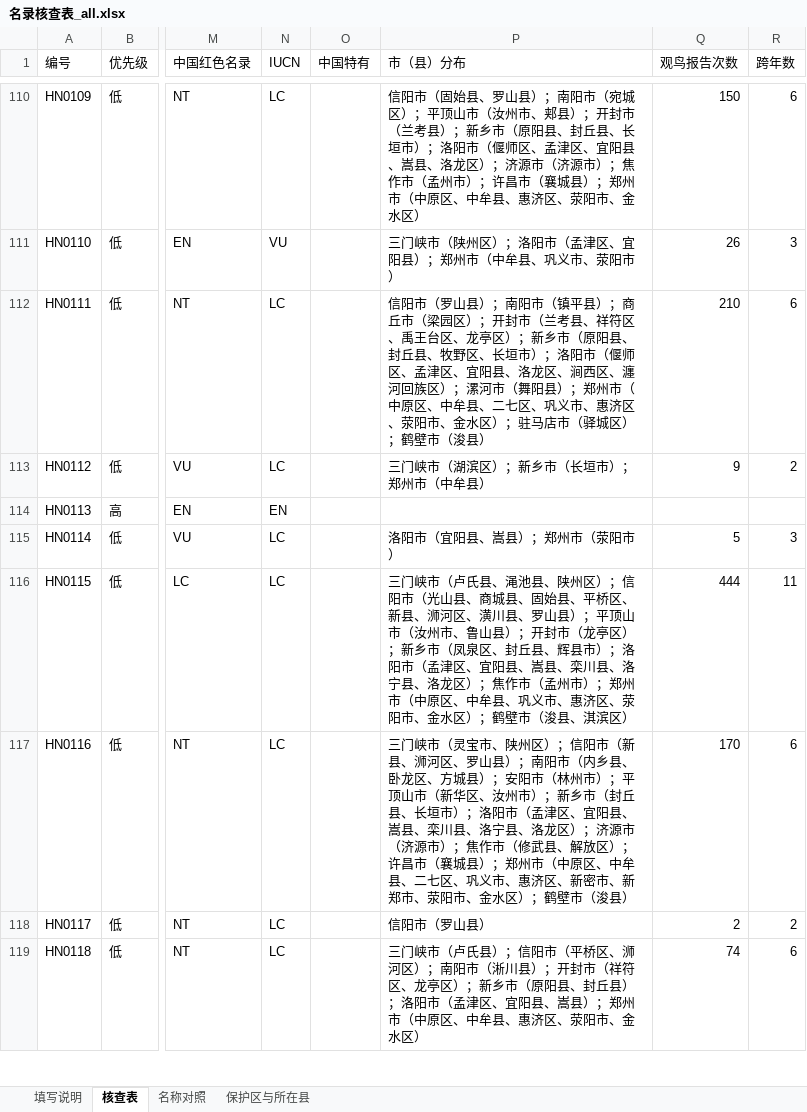
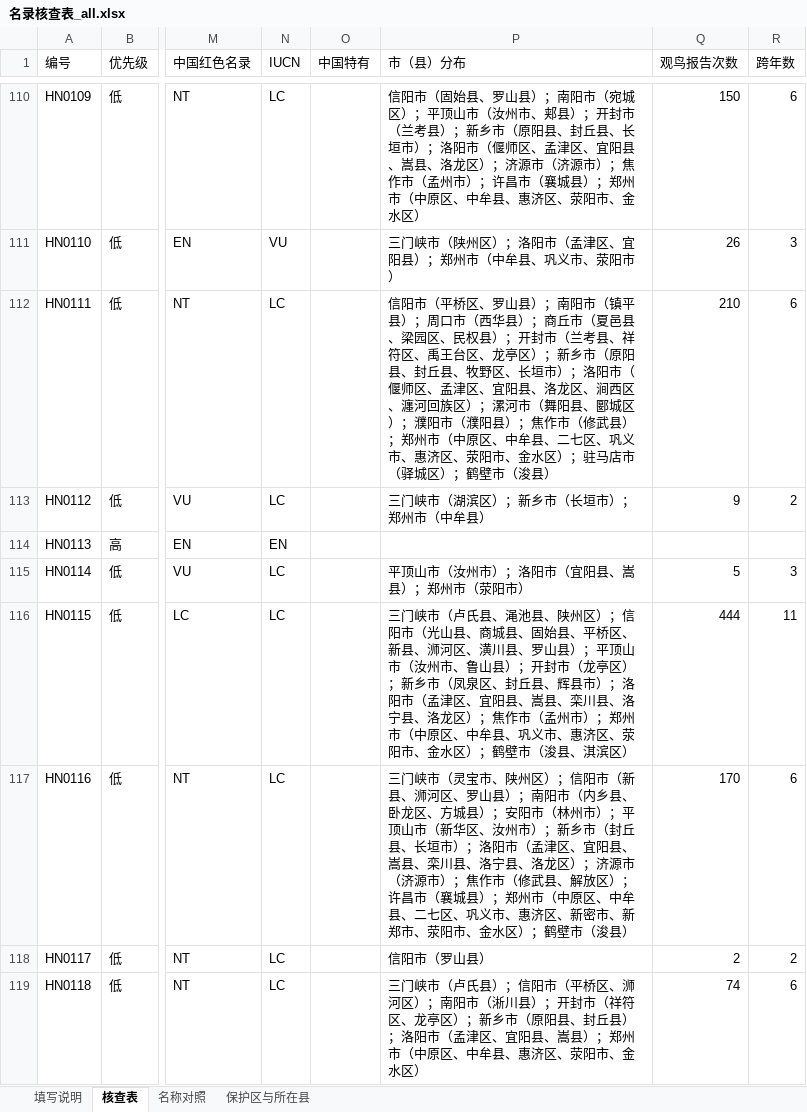
Before and after one commit to dingchenchen6/henan-vertebrate-inventory-collab, an Excel workbook: files/名录核查表_all.xlsx, sheet 核查表, drawn as a sheet; only a part is shown, gaps mark what is left out; values as stored, in another font and other column widths than the file's, no cell formats; the diff covers the shown part only; the diff names each change by its address in the sheet, - before the commit and + after, or states it on an @@ line.

Commit message:
data: count records of listed species whose Red List map omits Henan (v13, 2026-11-08)
- fix range-map name concepts (Pica serica, Parus minor, Alcippe davidi, Anser serrirostris)
- 553 species with county links; county units 48/39/146/28
- refresh figures; data-driven non-bird coverage share; candidate note for R. nippon

```diff
--- a/files/名录核查表_all.xlsx (sheet 核查表)
+++ b/files/名录核查表_all.xlsx (sheet 核查表)
-P112 (市（县）分布): 信阳市（罗山县）；南阳市（镇平县）；商丘市（梁园区）；开封市（兰考县、祥符区、禹王台区、龙亭区）；新乡市（原阳县、封丘县、牧野区、长垣市）；洛阳市（偃师区、孟津区、宜阳县、洛龙区、涧西区、瀍河回族区）；漯河市（舞阳县）；郑…
+P112 (市（县）分布): 信阳市（平桥区、罗山县）；南阳市（镇平县）；周口市（西华县）；商丘市（夏邑县、梁园区、民权县）；开封市（兰考县、祥符区、禹王台区、龙亭区）；新乡市（原阳县、封丘县、牧野区、长垣市）；洛阳市（偃师区、孟津区、宜阳县、洛龙区、涧西区、瀍河回族区）；漯河市（舞阳县、郾城区）；濮阳市（濮阳县）；焦作市（修武县）；郑…
-P115 (市（县）分布): 洛阳市（宜阳县、嵩县）；郑州市（荥阳市）
+P115 (市（县）分布): 平顶山市（汝州市）；洛阳市（宜阳县、嵩县）；郑州市（荥阳市）
```
Also changed, not shown: 159 edited cells elsewhere in this sheet, sheet 填写说明, cell formats, files/名录核查表_amphibia.xlsx, files/名录核查表_aves.xlsx, 13 other files.
